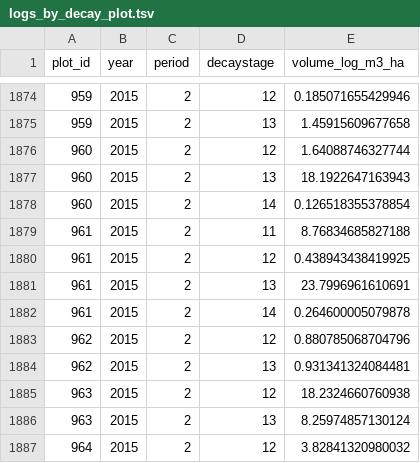
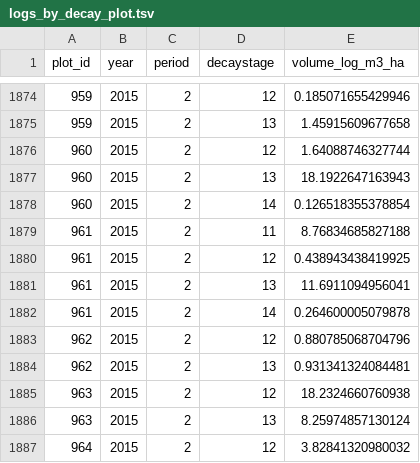
Before and after one commit to inbo/forresdat, a TSV file: data/logs_by_decay_plot.tsv, drawn as a sheet; only a part is shown, gaps mark what is left out.

```diff
--- a/data/logs_by_decay_plot.tsv
+++ b/data/logs_by_decay_plot.tsv
@@ -1880,3 +1880,3 @@ plot_id	year	period	decaystage	volume_log_m3_ha
 961	2015	2	12	0.438943438419925
-961	2015	2	13	23.7996961610691
+961	2015	2	13	11.6911094956041
 961	2015	2	14	0.264600005079878
```
Also changed, not shown: data/dendro_by_diam_plot.tsv, data/dendro_by_plot.tsv, 9 other files.
